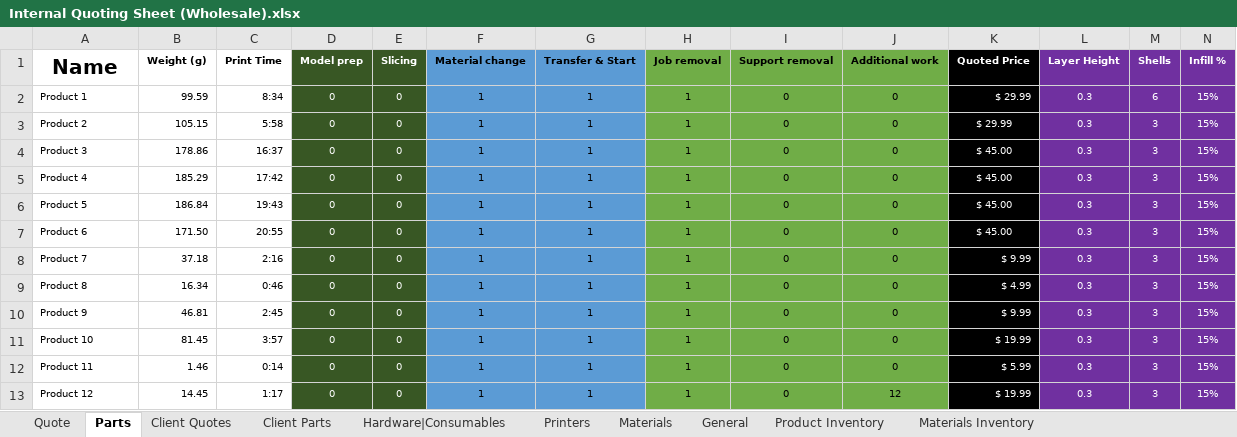
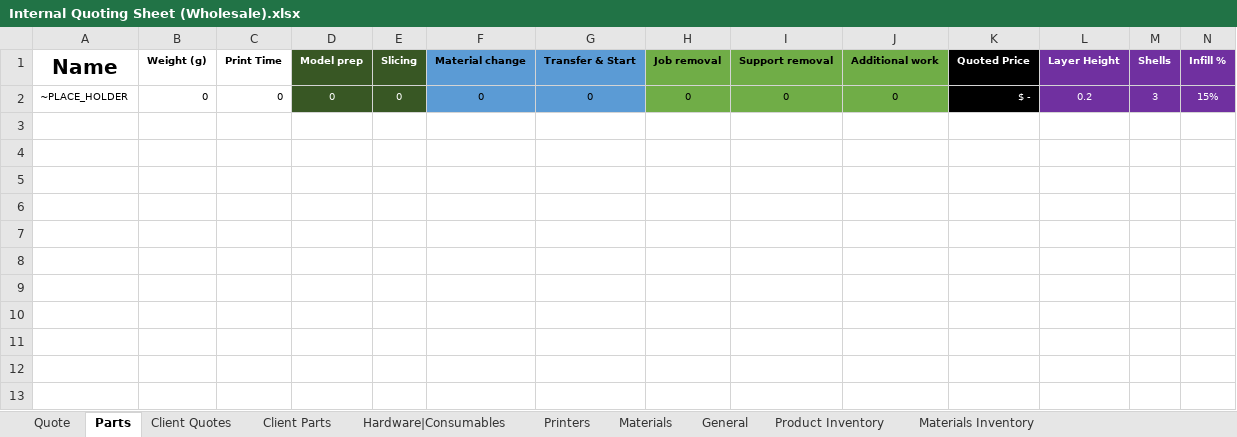
Before and after one commit to blankcode/3D-Printing-costs, an Excel workbook: Internal Quoting Sheet (Wholesale).xlsx, sheet Parts, drawn as a sheet; only a part is shown; values as stored, in another font and other column widths than the file's, no borders; removed rows and columns are numbered as before the commit, all else as after; rows hold the shown columns only; the diff names each change by its address in the sheet, - before the commit and + after, or states it on an @@ line.

```diff
--- a/Internal Quoting Sheet (Wholesale).xlsx (sheet Parts)
+++ b/Internal Quoting Sheet (Wholesale).xlsx (sheet Parts)
-row 2: Product 1 | 99.59 | 8:34 | 0 | 0 | 1 | 1 | 1 | 0 | 0 | $ 29.99 | 0.3 | 6 | 15%
-row 3: Product 2 | 105.15 | 5:58 | 0 | 0 | 1 | 1 | 1 | 0 | 0 | $ 29.99 | 0.3 | 3 | 15%
-row 4: Product 3 | 178.86 | 16:37 | 0 | 0 | 1 | 1 | 1 | 0 | 0 | $ 45.00 | 0.3 | 3 | 15%
-row 5: Product 4 | 185.29 | 17:42 | 0 | 0 | 1 | 1 | 1 | 0 | 0 | $ 45.00 | 0.3 | 3 | 15%
-row 6: Product 5 | 186.84 | 19:43 | 0 | 0 | 1 | 1 | 1 | 0 | 0 | $ 45.00 | 0.3 | 3 | 15%
-row 7: Product 6 | 171.50 | 20:55 | 0 | 0 | 1 | 1 | 1 | 0 | 0 | $ 45.00 | 0.3 | 3 | 15%
-row 8: Product 7 | 37.18 | 2:16 | 0 | 0 | 1 | 1 | 1 | 0 | 0 | $ 9.99 | 0.3 | 3 | 15%
-row 9: Product 8 | 16.34 | 0:46 | 0 | 0 | 1 | 1 | 1 | 0 | 0 | $ 4.99 | 0.3 | 3 | 15%
-row 10: Product 9 | 46.81 | 2:45 | 0 | 0 | 1 | 1 | 1 | 0 | 0 | $ 9.99 | 0.3 | 3 | 15%
-row 11: Product 10 | 81.45 | 3:57 | 0 | 0 | 1 | 1 | 1 | 0 | 0 | $ 19.99 | 0.3 | 3 | 15%
-row 12: Product 11 | 1.46 | 0:14 | 0 | 0 | 1 | 1 | 1 | 0 | 0 | $ 5.99 | 0.3 | 3 | 15%
-row 13: Product 12 | 14.45 | 1:17 | 0 | 0 | 1 | 1 | 1 | 0 | 12 | $ 19.99 | 0.3 | 3 | 15%
+row 2: ~PLACE_HOLDER | 0 | 0 | 0 | 0 | 0 | 0 | 0 | 0 | 0 | $ - | 0.2 | 3 | 15%
```
Also changed, not shown: sheet Product Inventory, sheet Client Quotes, sheet Quote, sheet Materials Inventory, sheet Client Parts, sheet Hardware|Consumables, 3 more sheets, formulas that keep their value, charts or pictures.
